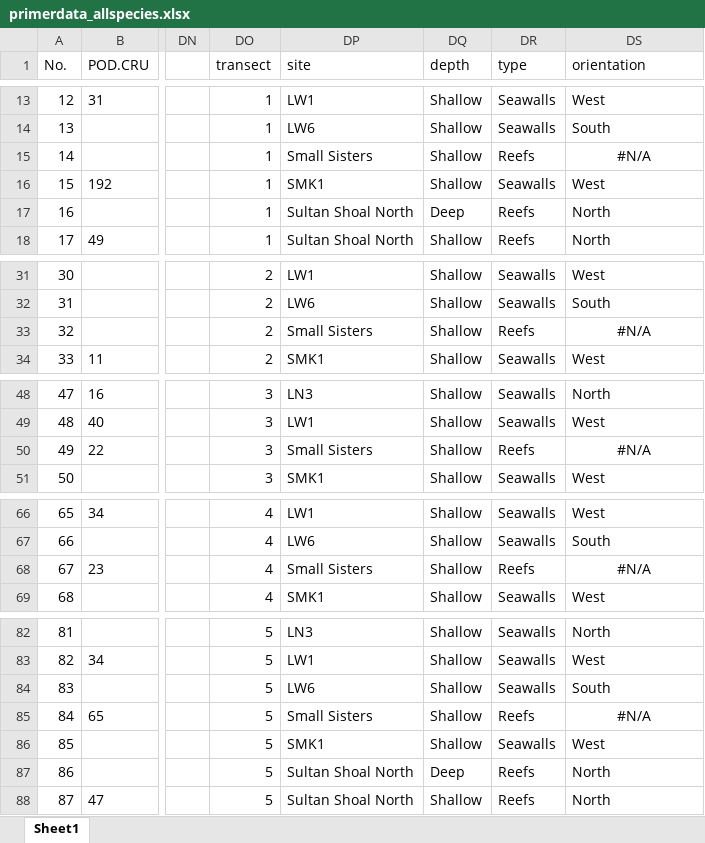
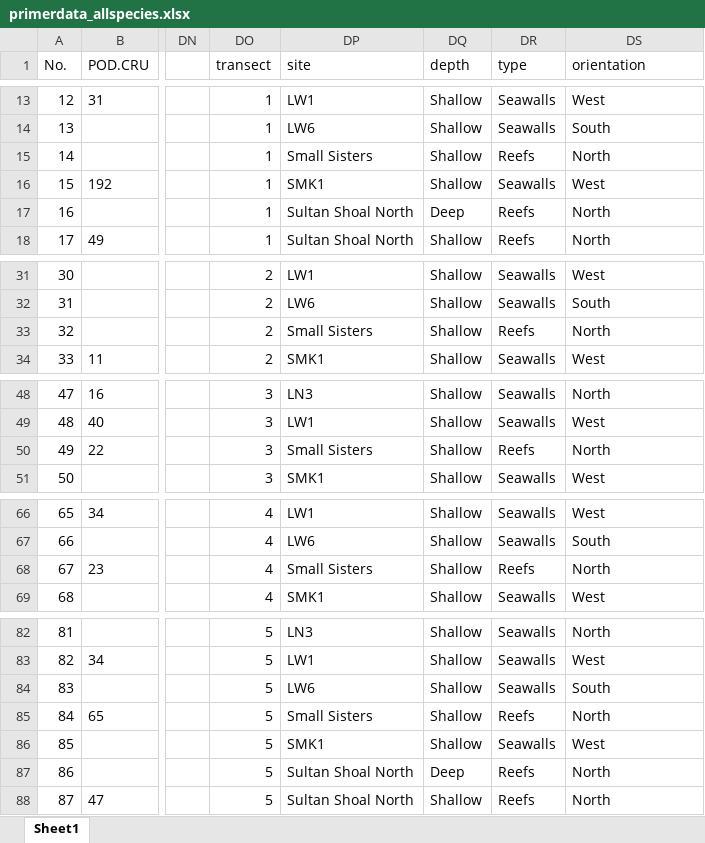
Before and after one commit to yeozy95/UROPS, an Excel workbook: primerdata_allspecies.xlsx, sheet Sheet1, drawn as a sheet; only a part is shown, gaps mark what is left out; values as stored, in another font and other column widths than the file's, no borders; the diff names each change by its address in the sheet, - before the commit and + after, or states it on an @@ line.

Commit message:
Add final site orientation

```diff
--- a/primerdata_allspecies.xlsx (sheet Sheet1)
+++ b/primerdata_allspecies.xlsx (sheet Sheet1)
-DS15 (orientation): #N/A
+DS15 (orientation): North
-DS15 alignment: center
+DS15 alignment: left
-DS33 (orientation): #N/A
+DS33 (orientation): North
-DS33 alignment: center
+DS33 alignment: left
-DS50 (orientation): #N/A
+DS50 (orientation): North
-DS50 alignment: center
+DS50 alignment: left
-DS68 (orientation): #N/A
+DS68 (orientation): North
-DS68 alignment: center
+DS68 alignment: left
-DS85 (orientation): #N/A
+DS85 (orientation): North
-DS85 alignment: center
+DS85 alignment: left
```
Also changed, not shown: primerdata_categories.xlsx, 2 other files.
